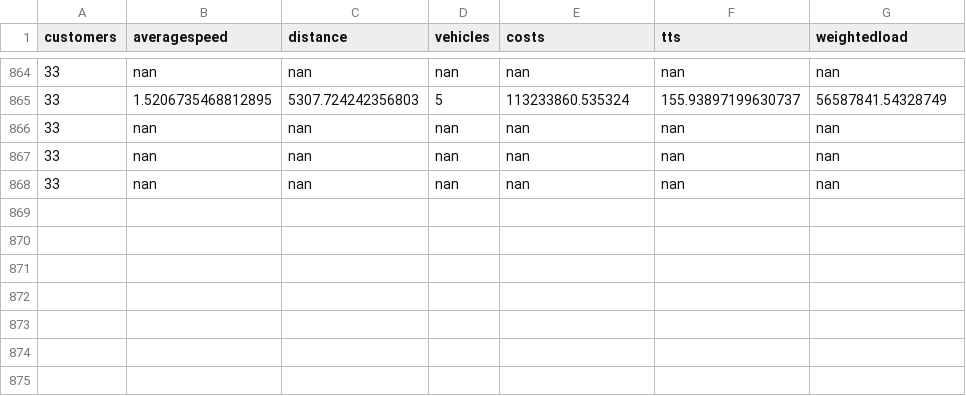
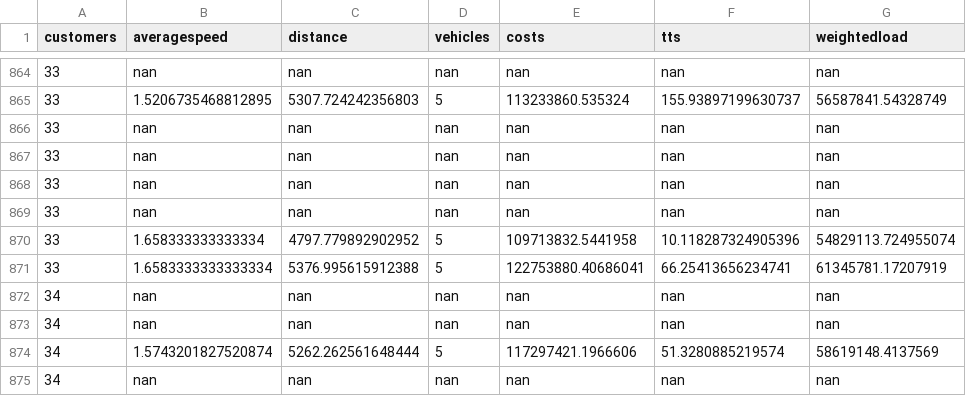
Before and after one commit to danielsich/BSC, a CSV file: output/outplsize.csv, drawn as a sheet; only a part is shown, gaps mark what is left out.

Commit message:
write2csv pl

```diff
--- a/output/outplsize.csv
+++ b/output/outplsize.csv
@@ -868 +868,8 @@ customers,averagespeed,distance,vehicles,costs,tts,weightedload
 33,nan,nan,nan,nan,nan,nan
+33,nan,nan,nan,nan,nan,nan
+33,1.658333333333334,4797.779892902952,5,109713832.5441958,10.118287324905396,54829113.724955074
+33,1.6583333333333334,5376.995615912388,5,122753880.40686041,66.25413656234741,61345781.17207919
+34,nan,nan,nan,nan,nan,nan
+34,nan,nan,nan,nan,nan,nan
+34,1.5743201827520874,5262.262561648444,5,117297421.1966606,51.3280885219574,58619148.4137569
+34,nan,nan,nan,nan,nan,nan
```
